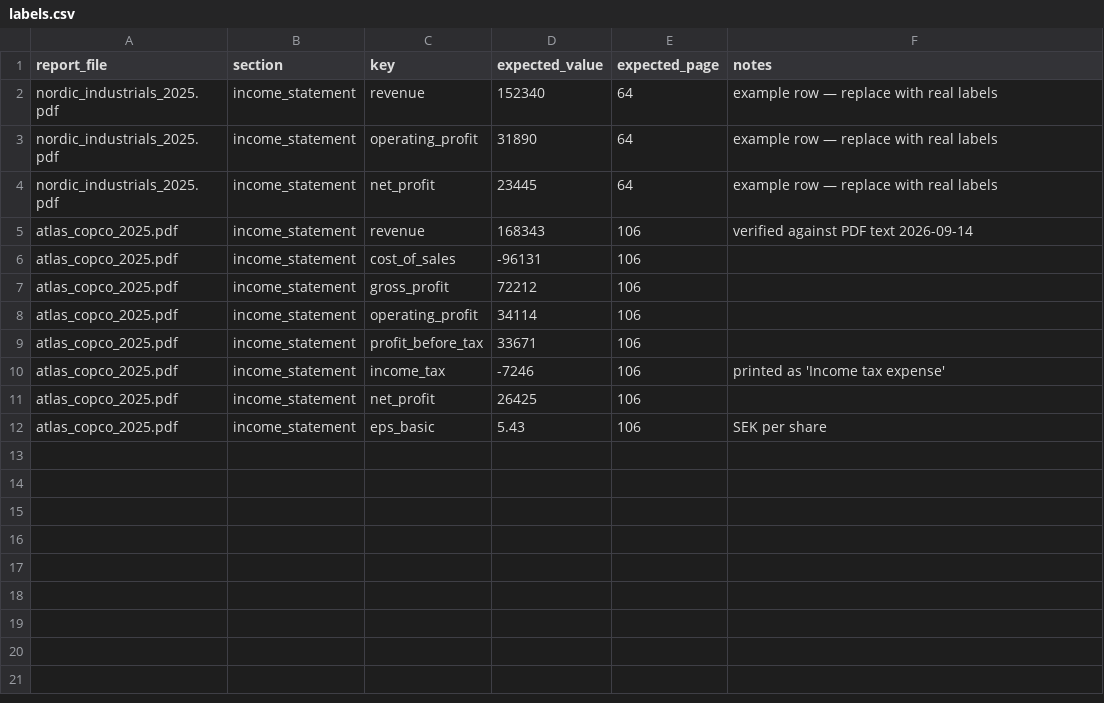
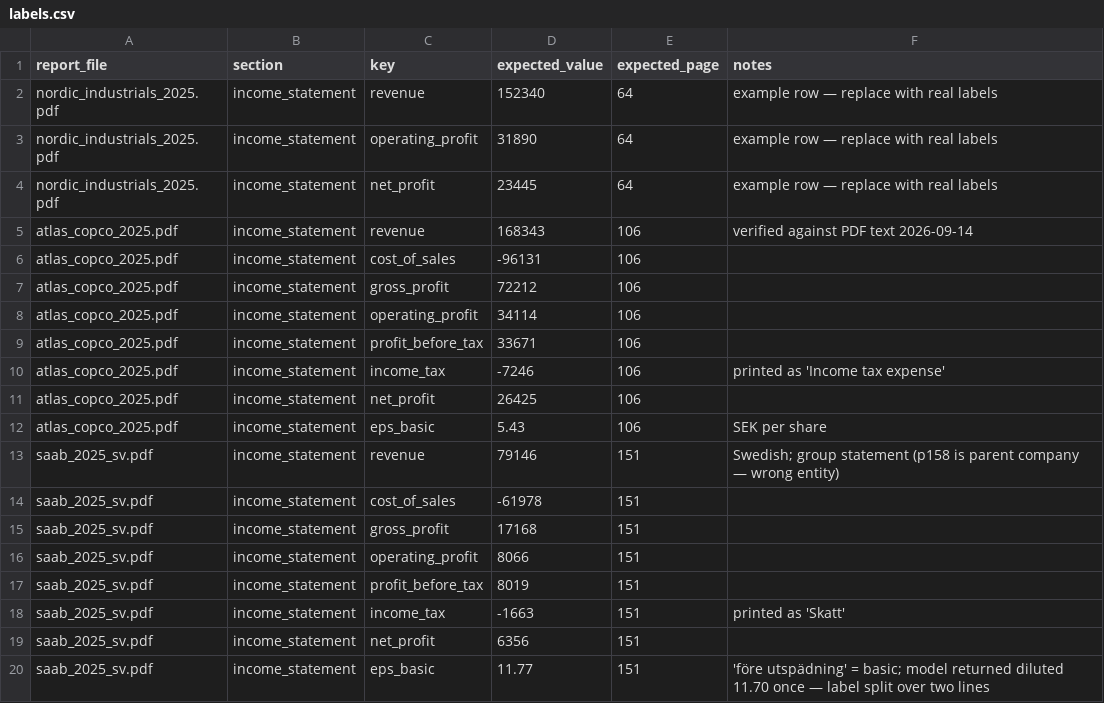
Before and after one commit to Heffri/vivicta-seb, a CSV file: eval/labels.csv, drawn as a sheet; the diff names each change by its address in the sheet, - before the commit and + after, or states it on an @@ line.

```diff
--- a/eval/labels.csv
+++ b/eval/labels.csv
+row 13: saab_2025_sv.pdf | income_statement | revenue | 79146 | 151 | Swedish; group statement (p158 is parent company — wrong entity)
+row 14: saab_2025_sv.pdf | income_statement | cost_of_sales | -61978 | 151
+row 15: saab_2025_sv.pdf | income_statement | gross_profit | 17168 | 151
+row 16: saab_2025_sv.pdf | income_statement | operating_profit | 8066 | 151
+row 17: saab_2025_sv.pdf | income_statement | profit_before_tax | 8019 | 151
+row 18: saab_2025_sv.pdf | income_statement | income_tax | -1663 | 151 | printed as 'Skatt'
+row 19: saab_2025_sv.pdf | income_statement | net_profit | 6356 | 151
+row 20: saab_2025_sv.pdf | income_statement | eps_basic | 11.77 | 151 | 'före utspädning' = basic; model returned diluted 11.70 once — label split over two lines
```
Also changed, not shown: 3 other files.
